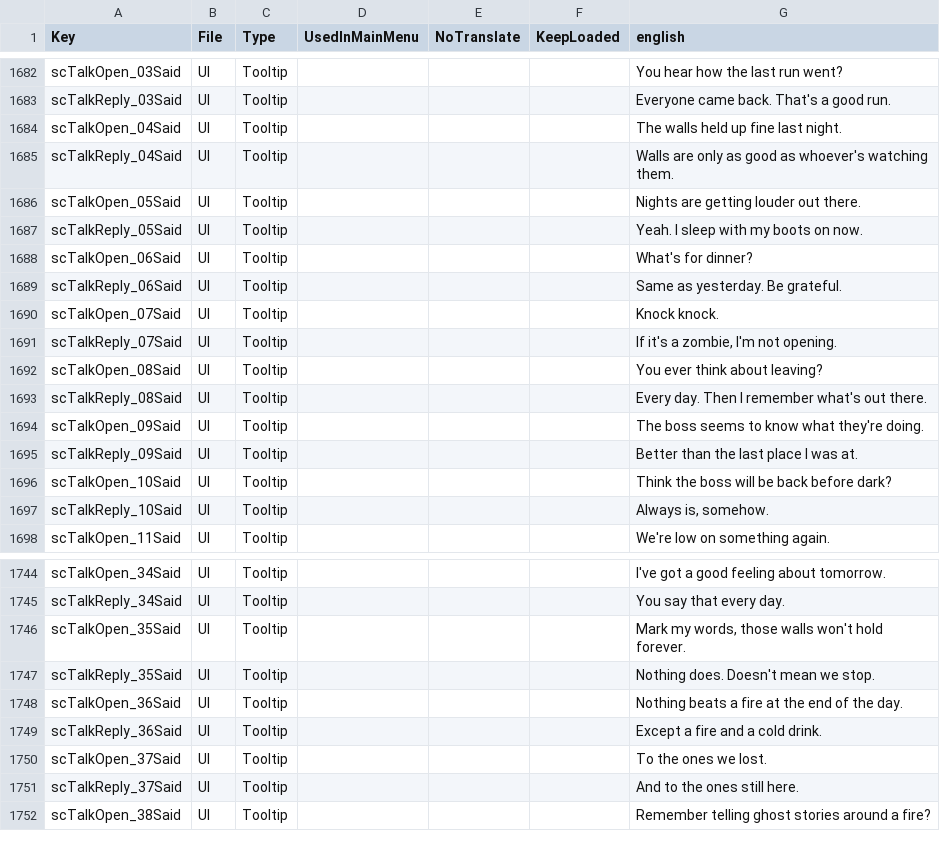
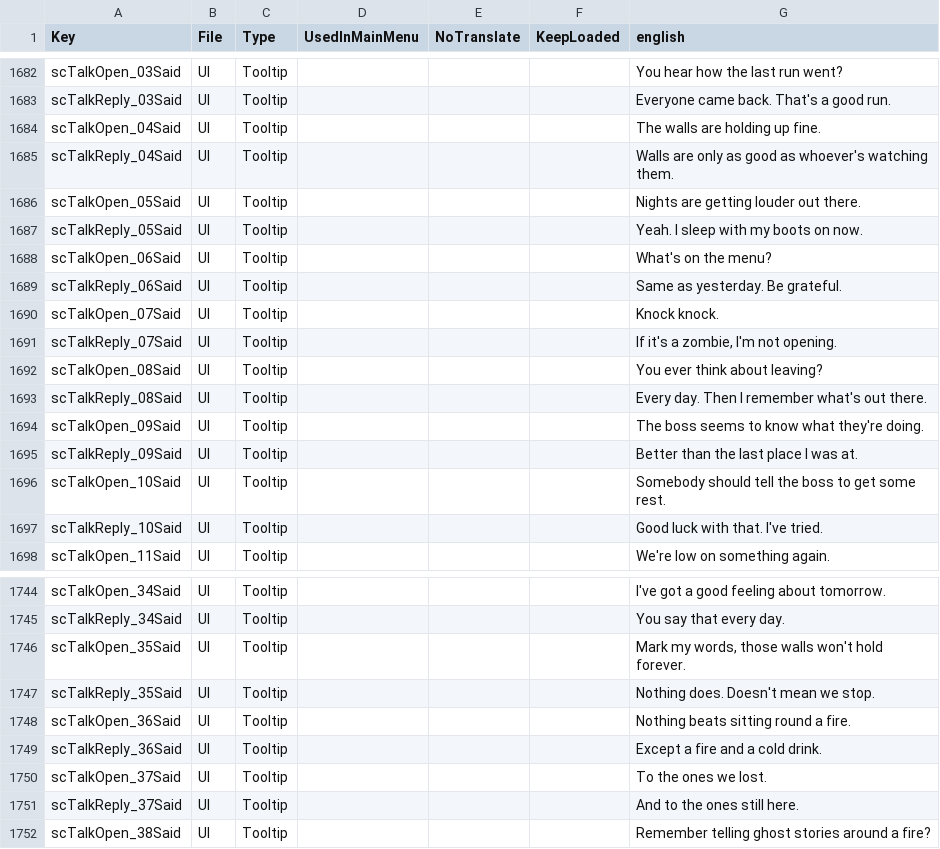
Before and after one commit to Relentless757/SurvivorCommunity, a CSV file: Config/Localization.csv, drawn as a sheet; only a part is shown, gaps mark what is left out.

```diff
--- a/Config/Localization.csv
+++ b/Config/Localization.csv
@@ -1683,3 +1683,3 @@ scTalkOpen_03Said,UI,Tooltip,,,,You hear how the last run went?
 scTalkReply_03Said,UI,Tooltip,,,,Everyone came back. That's a good run.
-scTalkOpen_04Said,UI,Tooltip,,,,The walls held up fine last night.
+scTalkOpen_04Said,UI,Tooltip,,,,The walls are holding up fine.
 scTalkReply_04Said,UI,Tooltip,,,,Walls are only as good as whoever's watching them.
@@ -1687,3 +1687,3 @@ scTalkOpen_05Said,UI,Tooltip,,,,Nights are getting louder out there.
 scTalkReply_05Said,UI,Tooltip,,,,Yeah. I sleep with my boots on now.
-scTalkOpen_06Said,UI,Tooltip,,,,What's for dinner?
+scTalkOpen_06Said,UI,Tooltip,,,,What's on the menu?
 scTalkReply_06Said,UI,Tooltip,,,,Same as yesterday. Be grateful.
@@ -1695,4 +1695,4 @@ scTalkOpen_09Said,UI,Tooltip,,,,The boss seems to know what they're doing.
 scTalkReply_09Said,UI,Tooltip,,,,Better than the last place I was at.
-scTalkOpen_10Said,UI,Tooltip,,,,Think the boss will be back before dark?
-scTalkReply_10Said,UI,Tooltip,,,,"Always is, somehow."
+scTalkOpen_10Said,UI,Tooltip,,,,Somebody should tell the boss to get some rest.
+scTalkReply_10Said,UI,Tooltip,,,,Good luck with that. I've tried.
 scTalkOpen_11Said,UI,Tooltip,,,,We're low on something again.
@@ -1747,3 +1747,3 @@ scTalkOpen_35Said,UI,Tooltip,,,,"Mark my words, those walls won't hold forever."
 scTalkReply_35Said,UI,Tooltip,,,,Nothing does. Doesn't mean we stop.
-scTalkOpen_36Said,UI,Tooltip,,,,Nothing beats a fire at the end of the day.
+scTalkOpen_36Said,UI,Tooltip,,,,Nothing beats sitting round a fire.
 scTalkReply_36Said,UI,Tooltip,,,,Except a fire and a cold drink.
```
Also changed, not shown: 8 other files.
